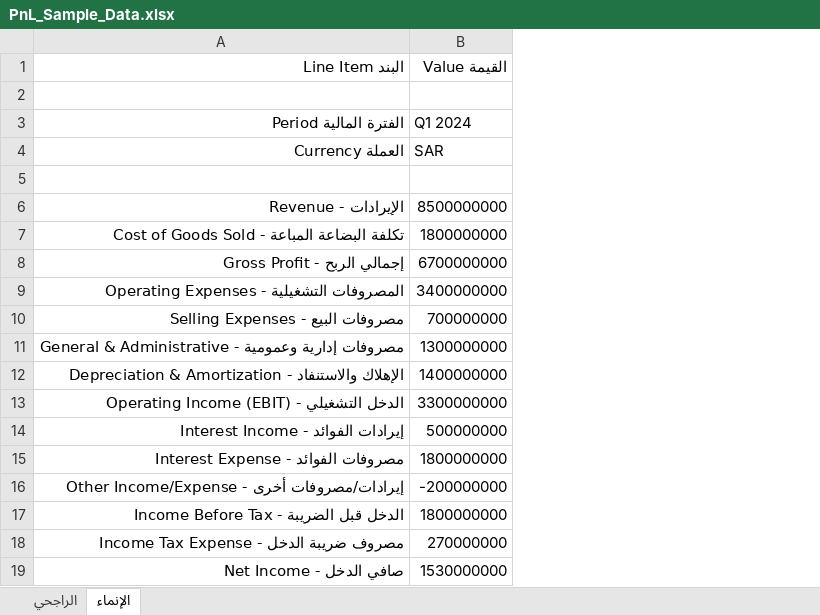
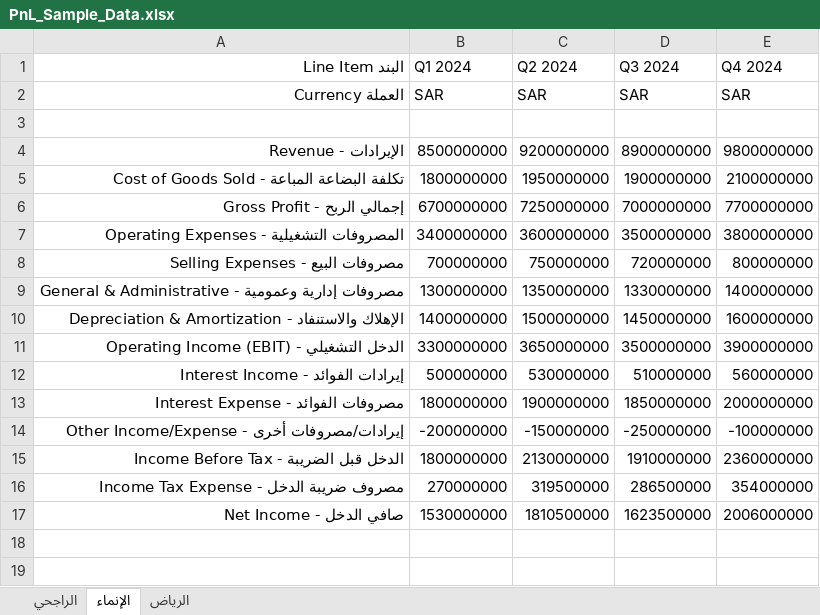
Before and after one commit to mrbasha2026/PL, an Excel workbook: download/PnL_Sample_Data.xlsx, sheet الإنماء, drawn as a sheet; values as stored, in another font and other column widths than the file's, no borders; removed rows and columns are numbered as before the commit, all else as after; the diff names each change by its address in the sheet, - before the commit and + after, or states it on an @@ line.

```diff
--- a/download/PnL_Sample_Data.xlsx (sheet الإنماء)
+++ b/download/PnL_Sample_Data.xlsx (sheet الإنماء)
+sheet tab: الرياض
+column C (Q2 2024), rows 2-17: SAR |  | 9200000000 | 1950000000 | 7250000000 | 3600000000 | 750000000 | 1350000000 | 1500000000 | 3650000000 | 530000000 | 1900000000 | -150000000 | 2130000000 | 319500000 | 1810500000
+column D (Q3 2024), rows 2-17: SAR |  | 8900000000 | 1900000000 | 7000000000 | 3500000000 | 720000000 | 1330000000 | 1450000000 | 3500000000 | 510000000 | 1850000000 | -250000000 | 1910000000 | 286500000 | 1623500000
+column E (Q4 2024), rows 2-17: SAR |  | 9800000000 | 2100000000 | 7700000000 | 3800000000 | 800000000 | 1400000000 | 1600000000 | 3900000000 | 560000000 | 2000000000 | -100000000 | 2360000000 | 354000000 | 2006000000
-B1: القيمة Value
+B1: Q1 2024
-row 2: (empty)
-row 3: الفترة المالية Period | Q1 2024
```
Also changed, not shown: sheet الراجحي, 25 other files.
